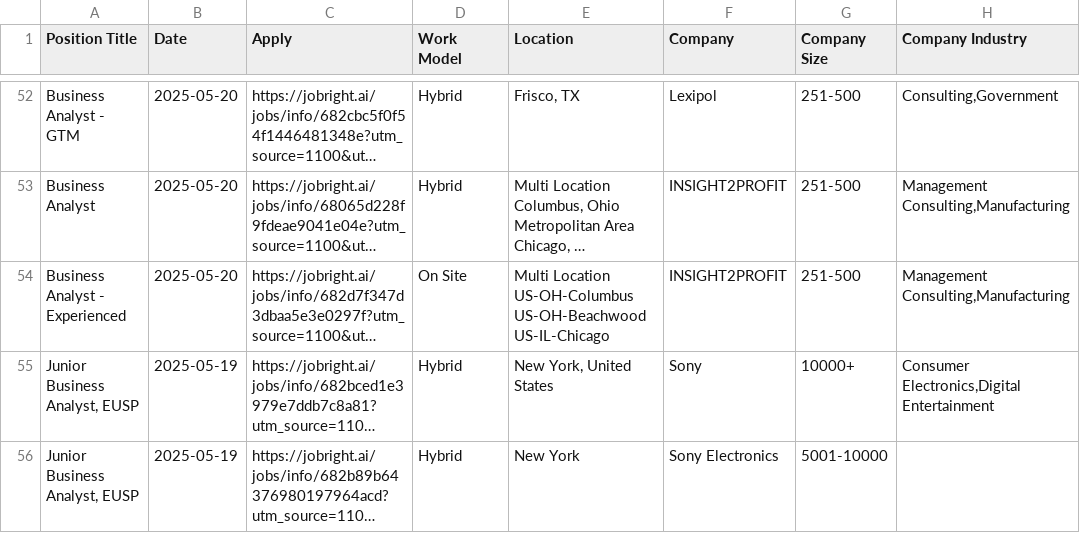
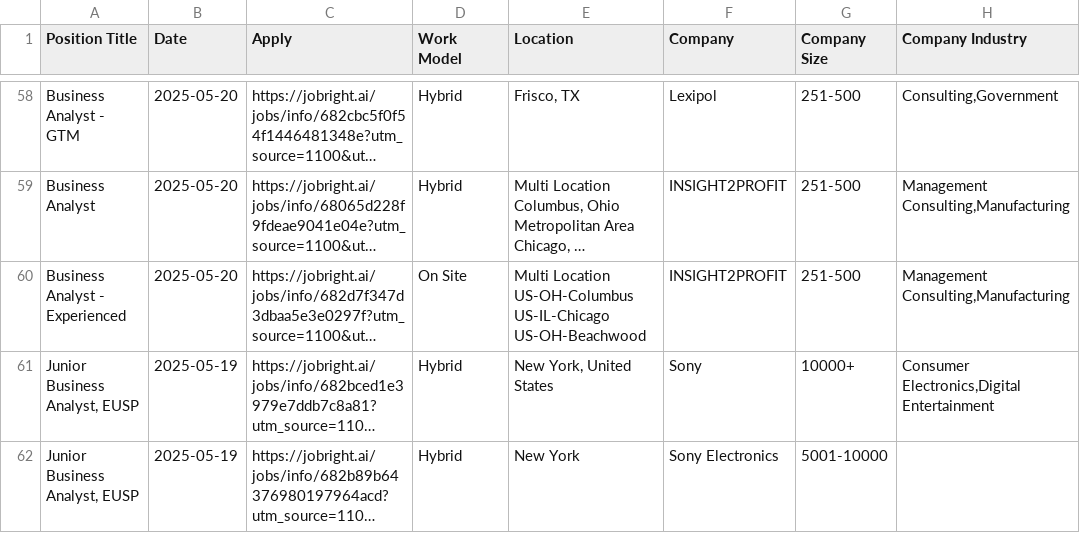
Before and after one commit to Pradeepsingh61/job_DE1, a CSV file: Business_Analyst_full.csv, drawn as a sheet; only a part is shown, gaps mark what is left out; long unchanged cells end in …; addresses are those after the commit; ↵ is a line break in a cell; the diff covers the shown part only; the diff names each change by its address in the sheet, - before the commit and + after, or states it on an @@ line.

```diff
--- a/Business_Analyst_full.csv
+++ b/Business_Analyst_full.csv
-E60 (Location): …Location ↵ US-OH-Columbus ↵ US-OH-Beachwood ↵ US-IL-Chicago
+E60 (Location): …Location ↵ US-OH-Columbus ↵ US-IL-Chicago ↵ US-OH-Beachwood
```
Also changed, not shown: 9 added rows and 3 removed rows elsewhere in this file, Consulting_full.csv, Data_Engineer_full.csv, 14 other files.
